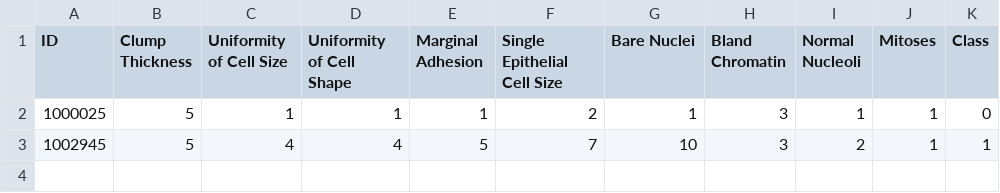
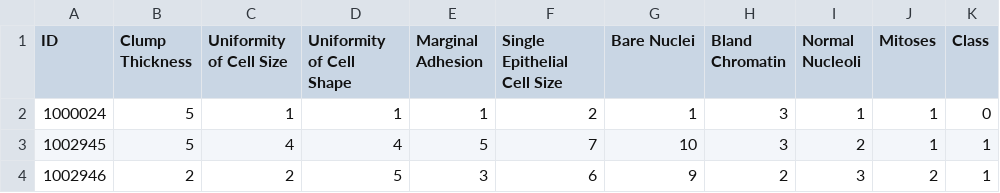
Before and after one commit to santoshst/Sai_112221, a CSV file: patients2.csv, drawn as a sheet.

Commit message:
Update patients2.csv

```diff
--- a/patients2.csv
+++ b/patients2.csv
@@ -1,3 +1,4 @@
 ID,Clump Thickness,Uniformity of Cell Size,Uniformity of Cell Shape,Marginal Adhesion,Single Epithelial Cell Size,Bare Nuclei,Bland Chromatin,Normal Nucleoli,Mitoses,Class
-1000025,5,1,1,1,2,1,3,1,1,0
+1000024,5,1,1,1,2,1,3,1,1,0
 1002945,5,4,4,5,7,10,3,2,1,1
+1002946,2,2,5,3,6,9,2,3,2,1
```
